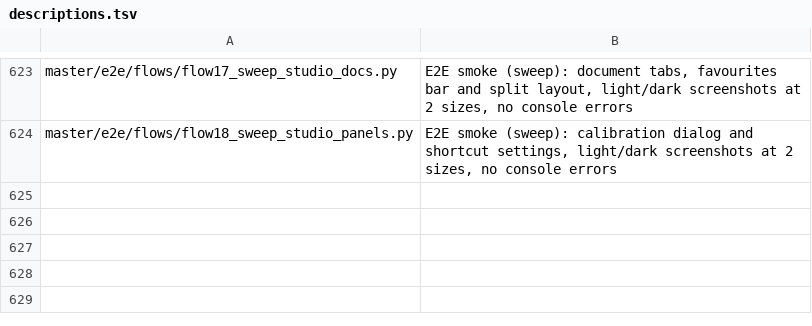
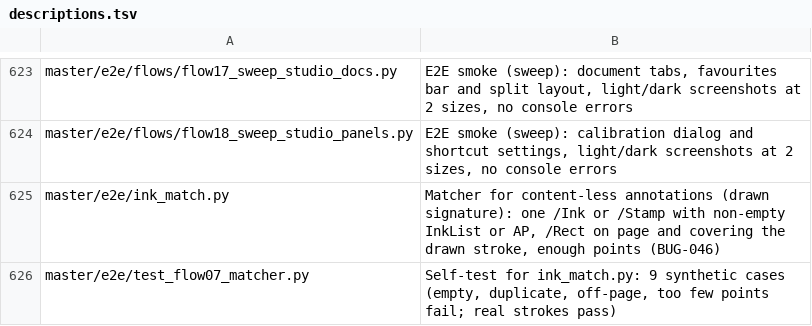
Before and after one commit to Hermes018/Ayra_PDF, a TSV file: master/tools/tree/descriptions.tsv, drawn as a sheet; only a part is shown, gaps mark what is left out; the diff names each change by its address in the sheet, - before the commit and + after, or states it on an @@ line.

```diff
--- a/master/tools/tree/descriptions.tsv
+++ b/master/tools/tree/descriptions.tsv
+row 625: master/e2e/ink_match.py | Matcher for content-less annotations (drawn signature): one /Ink or /Stamp with non-empty InkList or AP, /Rect on page and covering the drawn stroke, enough points (BUG-046)
+row 626: master/e2e/test_flow07_matcher.py | Self-test for ink_match.py: 9 synthetic cases (empty, duplicate, off-page, too few points fail; real strokes pass)
```
Also changed, not shown: 6 other files.
